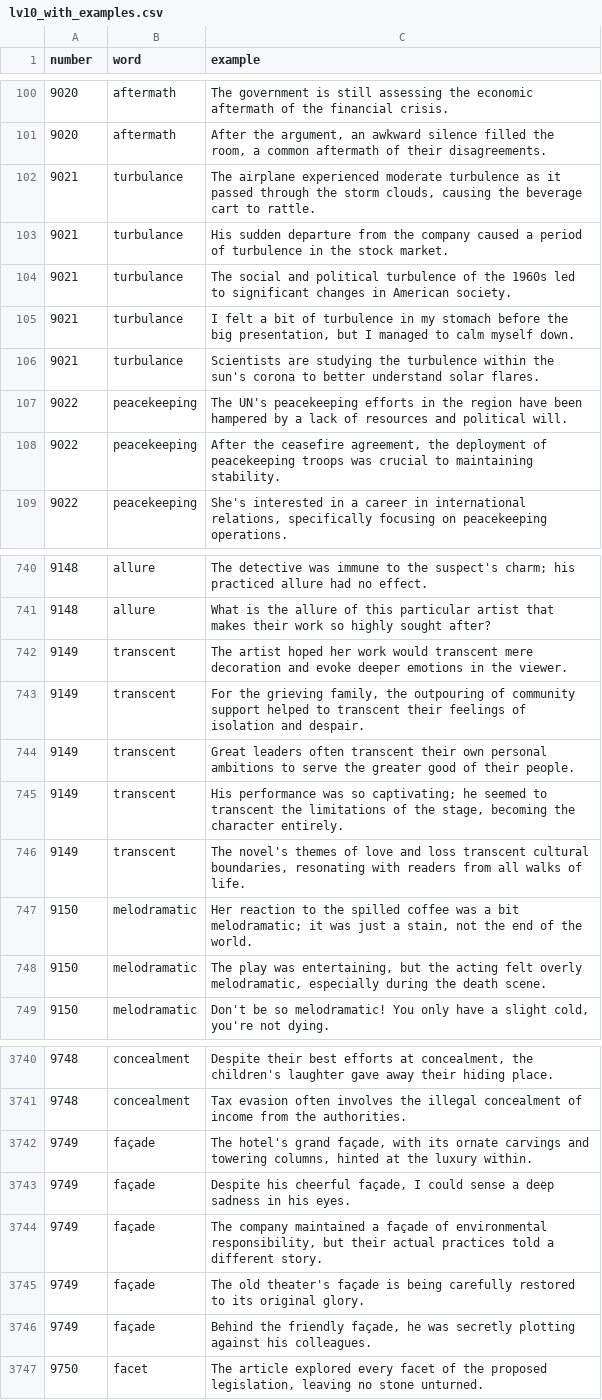
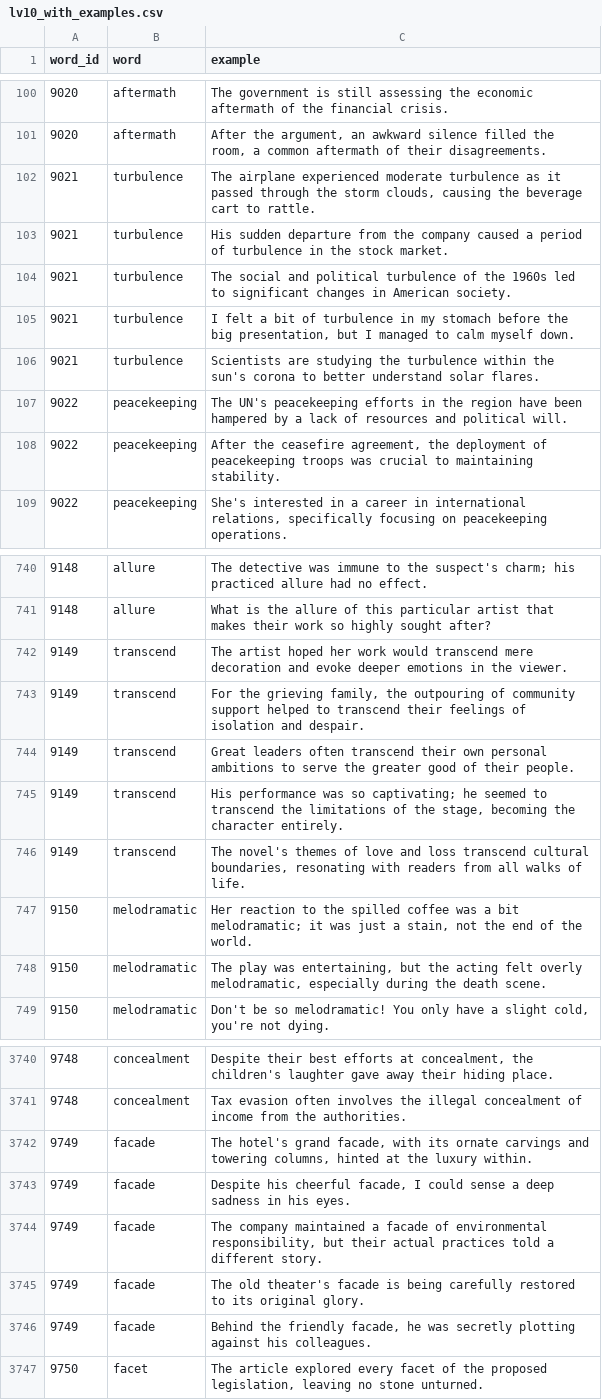
Before and after one commit to ToAmano/EnglishLearnApp, a CSV file: src/data/generate_examples/lv10_with_examples.csv, drawn as a sheet; only a part is shown, gaps mark what is left out; the diff covers the shown part only.

```diff
--- a/src/data/generate_examples/lv10_with_examples.csv
+++ b/src/data/generate_examples/lv10_with_examples.csv
@@ -1 +1 @@
-number,word,example
+word_id,word,example
@@ -101,7 +101,7 @@ number,word,example
 9020,aftermath,"After the argument, an awkward silence filled the room, a common aftermath of their disagreements."
-9021,turbulance,"The airplane experienced moderate turbulence as it passed through the storm clouds, causing the beverage cart to rattle."
-9021,turbulance,His sudden departure from the company caused a period of turbulence in the stock market.
-9021,turbulance,The social and political turbulence of the 1960s led to significant changes in American society.
-9021,turbulance,"I felt a bit of turbulence in my stomach before the big presentation, but I managed to calm myself down."
-9021,turbulance,Scientists are studying the turbulence within the sun's corona to better understand solar flares.
+9021,turbulence,"The airplane experienced moderate turbulence as it passed through the storm clouds, causing the beverage cart to rattle."
+9021,turbulence,His sudden departure from the company caused a period of turbulence in the stock market.
+9021,turbulence,The social and political turbulence of the 1960s led to significant changes in American society.
+9021,turbulence,"I felt a bit of turbulence in my stomach before the big presentation, but I managed to calm myself down."
+9021,turbulence,Scientists are studying the turbulence within the sun's corona to better understand solar flares.
 9022,peacekeeping,The UN's peacekeeping efforts in the region have been hampered by a lack of resources and political will.
@@ -741,7 +741,7 @@ number,word,example
 9148,allure,What is the allure of this particular artist that makes their work so highly sought after?
-9149,transcent,The artist hoped her work would transcent mere decoration and evoke deeper emotions in the viewer.
-9149,transcent,"For the grieving family, the outpouring of community support helped to transcent their feelings of isolation and despair."
-9149,transcent,Great leaders often transcent their own personal ambitions to serve the greater good of their people.
-9149,transcent,"His performance was so captivating; he seemed to transcent the limitations of the stage, becoming the character entirely."
-9149,transcent,"The novel's themes of love and loss transcent cultural boundaries, resonating with readers from all walks of life."
+9149,transcend,The artist hoped her work would transcend mere decoration and evoke deeper emotions in the viewer.
+9149,transcend,"For the grieving family, the outpouring of community support helped to transcend their feelings of isolation and despair."
+9149,transcend,Great leaders often transcend their own personal ambitions to serve the greater good of their people.
+9149,transcend,"His performance was so captivating; he seemed to transcend the limitations of the stage, becoming the character entirely."
+9149,transcend,"The novel's themes of love and loss transcend cultural boundaries, resonating with readers from all walks of life."
 9150,melodramatic,"Her reaction to the spilled coffee was a bit melodramatic; it was just a stain, not the end of the world."
@@ -3741,7 +3741,7 @@ number,word,example
 9748,concealment,Tax evasion often involves the illegal concealment of income from the authorities.
-9749,façade,"The hotel's grand façade, with its ornate carvings and towering columns, hinted at the luxury within."
-9749,façade,"Despite his cheerful façade, I could sense a deep sadness in his eyes."
-9749,façade,"The company maintained a façade of environmental responsibility, but their actual practices told a different story."
-9749,façade,The old theater's façade is being carefully restored to its original glory.
-9749,façade,"Behind the friendly façade, he was secretly plotting against his colleagues."
+9749,facade,"The hotel's grand facade, with its ornate carvings and towering columns, hinted at the luxury within."
+9749,facade,"Despite his cheerful facade, I could sense a deep sadness in his eyes."
+9749,facade,"The company maintained a facade of environmental responsibility, but their actual practices told a different story."
+9749,facade,The old theater's facade is being carefully restored to its original glory.
+9749,facade,"Behind the friendly facade, he was secretly plotting against his colleagues."
 9750,facet,"The article explored every facet of the proposed legislation, leaving no stone unturned."
```
Also changed, not shown: 40 edited cells elsewhere in this file, src/data/generate_examples/lv11_with_examples.csv, src/data/generate_examples/lv12_with_examples.csv, 49 other files.
